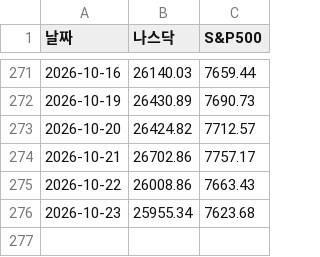
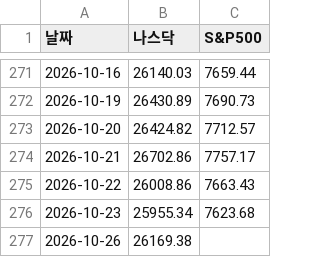
Before and after one commit to kwonjinbeom/jb_office, a CSV file: 콘텐츠/블로그_카페/데이터/미국지수.csv, drawn as a sheet; only a part is shown, gaps mark what is left out; the diff names each change by its address in the sheet, - before the commit and + after, or states it on an @@ line.

```diff
--- a/콘텐츠/블로그_카페/데이터/미국지수.csv
+++ b/콘텐츠/블로그_카페/데이터/미국지수.csv
+row 277: 2026-10-26 | 26169.38
```
Also changed, not shown: 콘텐츠/블로그_카페/데이터/박스오피스.csv, 콘텐츠/블로그_카페/데이터/증권신고서.csv.
